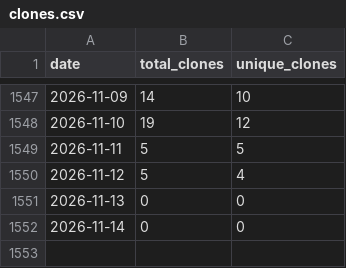
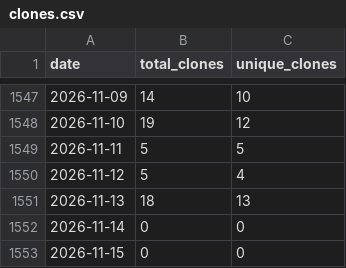
Before and after one commit to wumphlett/COMP-5630, a CSV file: .traffic/clones.csv, drawn as a sheet; only a part is shown, gaps mark what is left out.

Commit message:
Updating repository traffic

```diff
--- a/.traffic/clones.csv
+++ b/.traffic/clones.csv
@@ -1550,3 +1550,4 @@ date,total_clones,unique_clones
 2026-11-12,5,4
-2026-11-13,0,0
+2026-11-13,18,13
 2026-11-14,0,0
+2026-11-15,0,0
```
Also changed, not shown: .traffic/views.csv, 3 other files.
